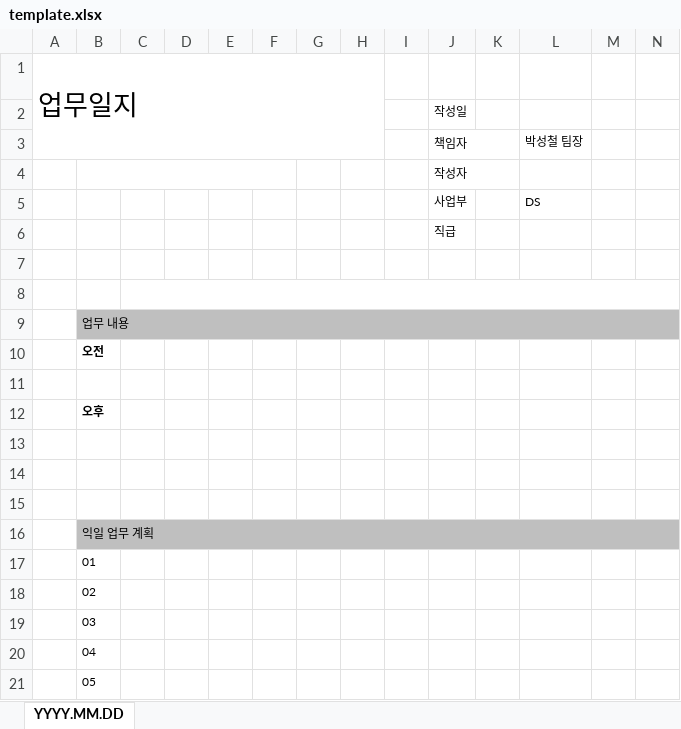
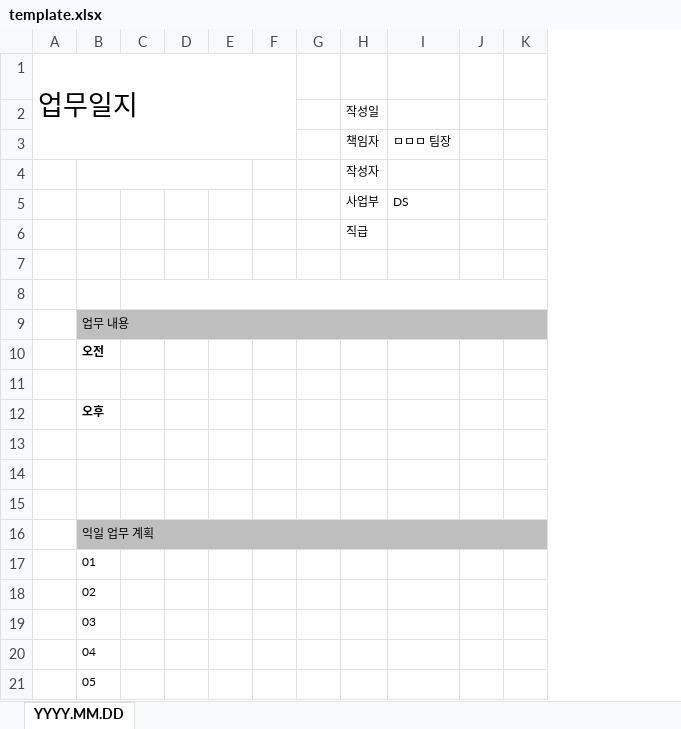
Before and after one commit to jinheeryu/work-report-app, an Excel workbook: template.xlsx, sheet YYYY.MM.DD, drawn as a sheet; only a part is shown; values as stored, in another font and other column widths than the file's, no borders; removed rows and columns are numbered as before the commit, all else as after; the diff covers the shown part only; the diff names each change by its address in the sheet, - before the commit and + after, or states it on an @@ line.

Commit message:
Add files via upload

```diff
--- a/template.xlsx (sheet YYYY.MM.DD)
+++ b/template.xlsx (sheet YYYY.MM.DD)
-column H, empty
-column I, empty
-column K, empty
-A1:H3 merged
+A1:F3 merged
-J3:K3 merged
-I3: 박성철 팀장
+I3: ㅁㅁㅁ 팀장
-B4:F4 merged
+B4:E4 merged
-J4:K4 merged
-C8:Q8 merged
+C8:L8 merged
-B9:Q9 merged
+B9:L9 merged
-B16:Q16 merged
+B16:L16 merged
```
Also changed, not shown: 2 removed columns elsewhere in this sheet.
